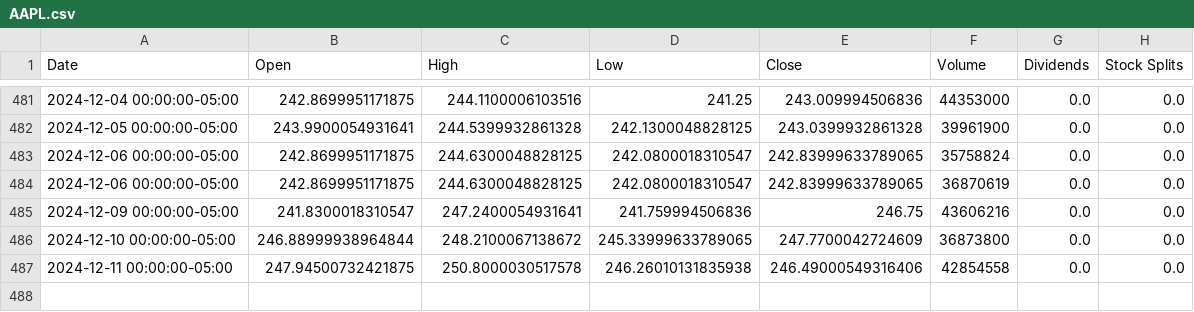
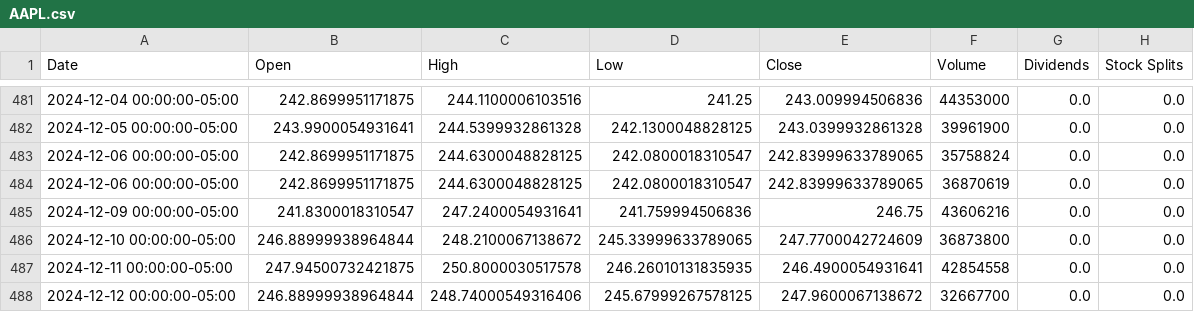
Before and after one commit to saisandeep97/StockForecastSentimentEndtoEnd, a CSV file: stock_data/AAPL.csv, drawn as a sheet; only a part is shown, gaps mark what is left out.

Commit message:
Update stock and news data

```diff
--- a/stock_data/AAPL.csv
+++ b/stock_data/AAPL.csv
@@ -486,2 +486,3 @@ Date,Open,High,Low,Close,Volume,Dividends,Stock Splits
 2024-12-10 00:00:00-05:00,246.88999938964844,248.2100067138672,245.33999633789065,247.7700042724609,36873800,0.0,0.0
-2024-12-11 00:00:00-05:00,247.94500732421875,250.8000030517578,246.26010131835938,246.49000549316406,42854558,0.0,0.0
+2024-12-11 00:00:00-05:00,247.94500732421875,250.8000030517578,246.26010131835935,246.4900054931641,42854558,0.0,0.0
+2024-12-12 00:00:00-05:00,246.88999938964844,248.74000549316406,245.67999267578125,247.9600067138672,32667700,0.0,0.0
```
Also changed, not shown: stock_data/AMZN.csv, stock_data/GOOGL.csv, 2 other files.
